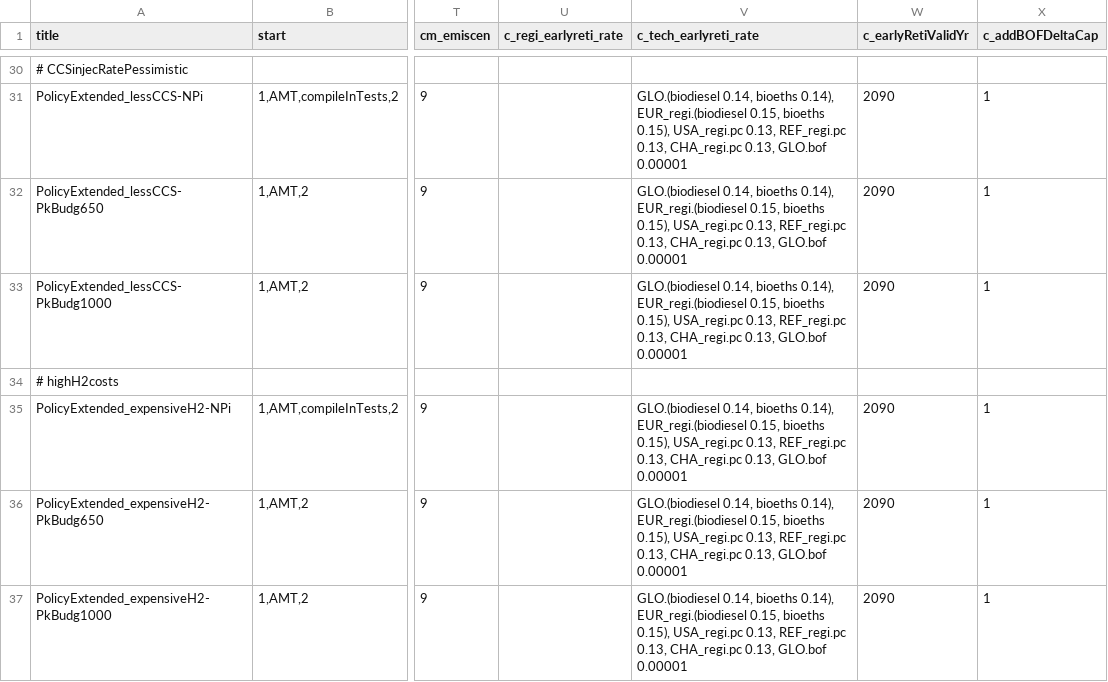
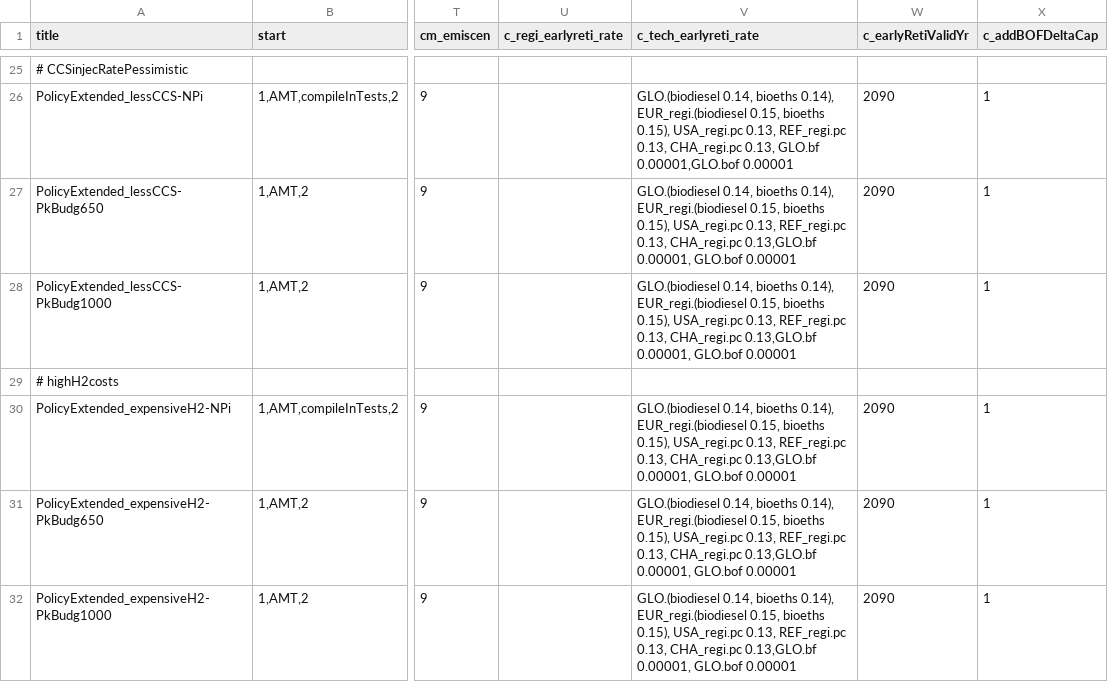
Before and after one commit to clarabachorz/remind, a CSV file: config/scenario_config_steel.csv, drawn as a sheet; only a part is shown, gaps mark what is left out; addresses are those after the commit; the diff covers the shown part only; the diff names each change by its address in the sheet, - before the commit and + after, or states it on an @@ line.

```diff
--- a/config/scenario_config_steel.csv
+++ b/config/scenario_config_steel.csv
-V26 (c_tech_earlyreti_rate): …CHA_regi.pc 0.13, GLO.bof 0.00001
+V26 (c_tech_earlyreti_rate): …CHA_regi.pc 0.13, GLO.bf 0.00001,GLO.bof 0.00001
-V27:V28 (c_tech_earlyreti_rate): …0.13, CHA_regi.pc 0.13, GLO.bof 0.00001
+V27:V28 (c_tech_earlyreti_rate): …0.13, CHA_regi.pc 0.13,GLO.bf 0.00001, GLO.bof 0.00001
-V30:V32 (c_tech_earlyreti_rate): …0.13, CHA_regi.pc 0.13, GLO.bof 0.00001
+V30:V32 (c_tech_earlyreti_rate): …0.13, CHA_regi.pc 0.13,GLO.bf 0.00001, GLO.bof 0.00001
```
Also changed, not shown: 5 removed rows and 38 edited cells elsewhere in this file, 6 other files.
